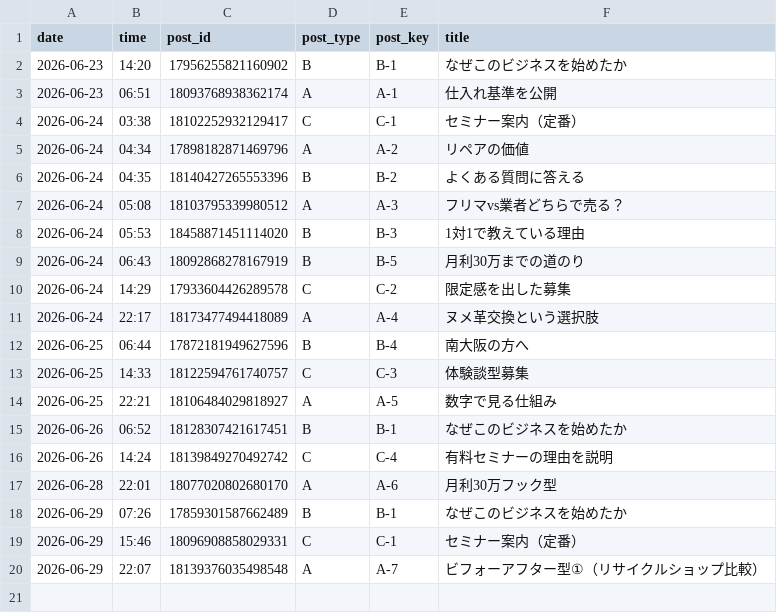
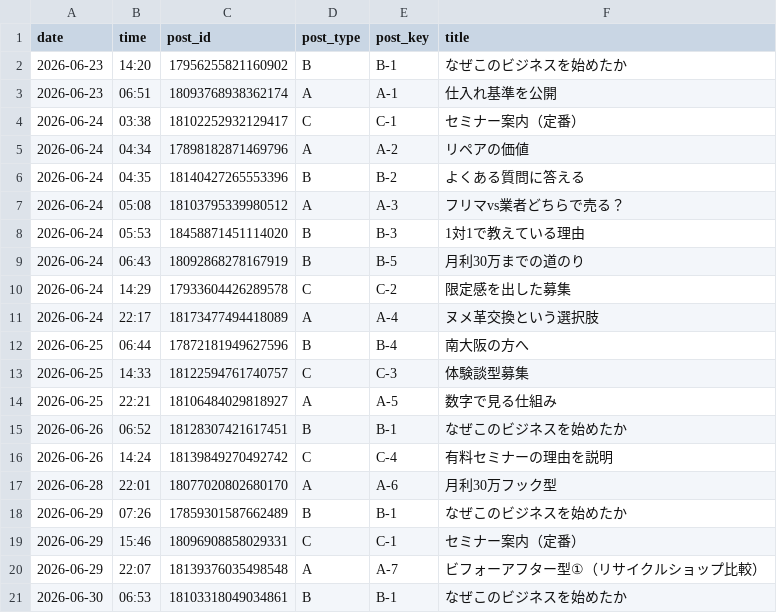
Before and after one commit to vintagegarakuta-gthub/meiryu-threads-auto-post, a CSV file: post_log.csv, drawn as a sheet.

```diff
--- a/post_log.csv
+++ b/post_log.csv
@@ -20 +20,2 @@ date,time,post_id,post_type,post_key,title
 2026-06-29,22:07,18139376035498548,A,A-7,ビフォーアフター型①（リサイクルショップ比較）
+2026-06-30,06:53,18103318049034861,B,B-1,なぜこのビジネスを始めたか
```
